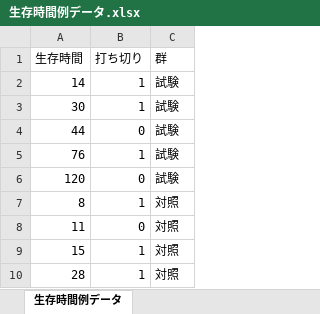
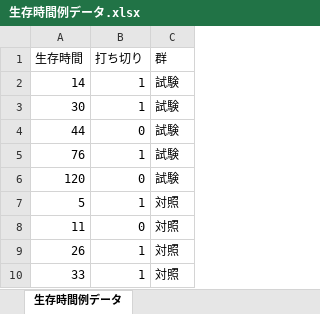
Before and after one commit to kawa-a/medstat, an Excel workbook: posts/data/生存時間例データ.xlsx, sheet 生存時間例データ, drawn as a sheet; values as stored, in another font and other column widths than the file's, no borders; the diff names each change by its address in the sheet, - before the commit and + after, or states it on an @@ line.

```diff
--- a/posts/data/生存時間例データ.xlsx (sheet 生存時間例データ)
+++ b/posts/data/生存時間例データ.xlsx (sheet 生存時間例データ)
-A7 (生存時間): 8
+A7 (生存時間): 5
-A9 (生存時間): 15
+A9 (生存時間): 26
-A10 (生存時間): 28
+A10 (生存時間): 33
```
Also changed, not shown: 13 other files.
